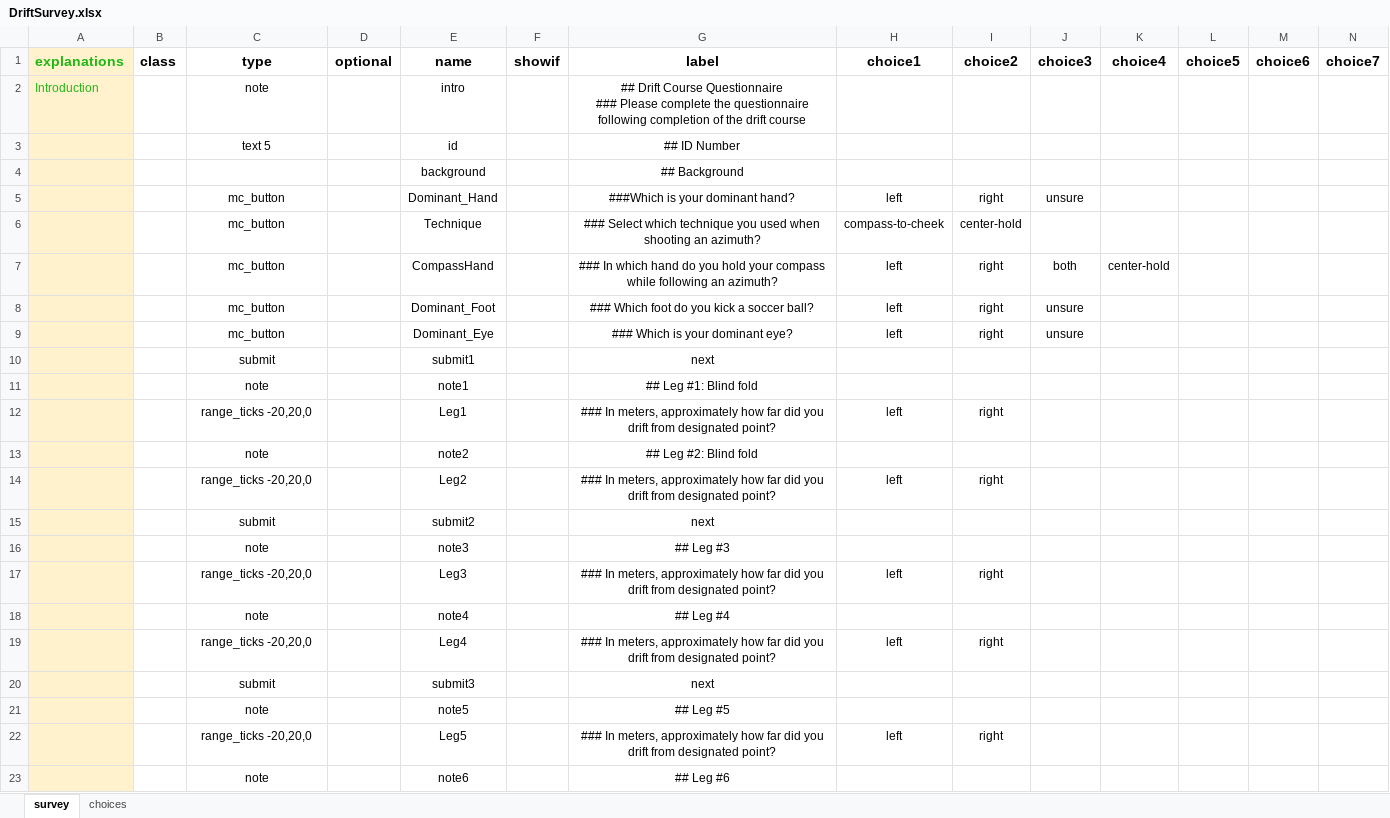
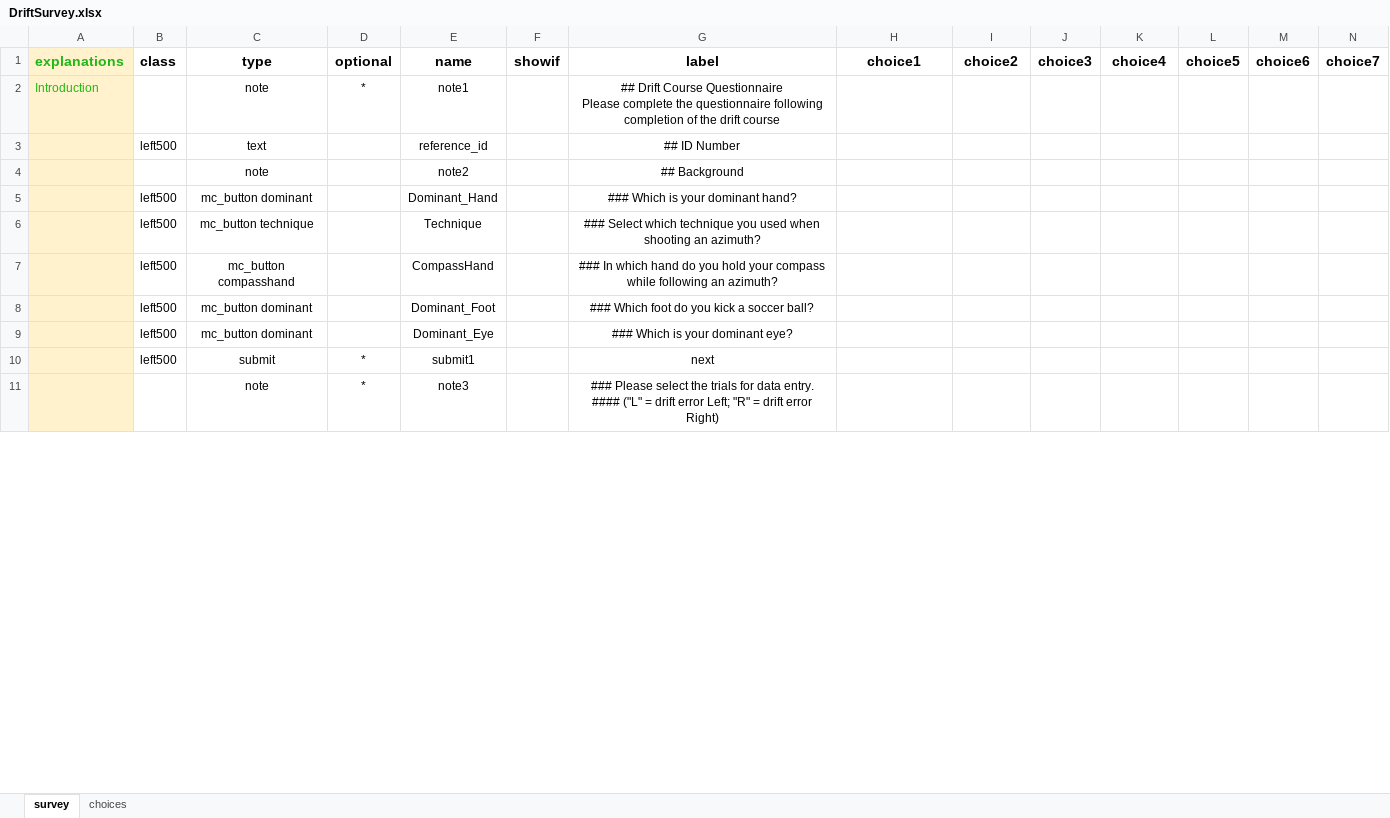
Before and after one commit to mattdeloia/DriftStudy, an Excel workbook: DriftSurvey.xlsx, sheet survey, drawn as a sheet; only a part is shown; values as stored, in another font and other column widths than the file's, no borders; conditional formats not drawn; removed rows and columns are numbered as before the commit, all else as after; rows hold the shown columns only; ↵ is a line break in a cell; the diff covers the shown part only; the diff names each change by its address in the sheet, - before the commit and + after, or states it on an @@ line.

Commit message:
Add files via upload

```diff
--- a/DriftSurvey.xlsx (sheet survey)
+++ b/DriftSurvey.xlsx (sheet survey)
-D2 (optional): (empty)
+D2 (optional): *
-E2 (name): intro
+E2 (name): note1
-G2 (label): …Course Questionnaire ↵ ### Please complete…
+G2 (label): …Course Questionnaire ↵ Please complete…
-row 3:  |  | text 5 |  | id |  | ## ID Number
-row 4:  |  |  |  | background |  | ## Background
-row 5:  |  | mc_button |  | Dominant_Hand |  | ###Which is your dominant hand? | left | right | unsure
-row 6:  |  | mc_button |  | Technique |  | ### Select which technique you used when shooting an azimuth? | compass-to-cheek | center-hold
-row 7:  |  | mc_button |  | CompassHand |  | ### In which hand do you hold your compass while following an azimuth? | left | right | both | center-hold
-row 8:  |  | mc_button |  | Dominant_Foot |  | ### Which foot do you kick a soccer ball? | left | right | unsure
-row 9:  |  | mc_button |  | Dominant_Eye |  | ### Which is your dominant eye? | left | right | unsure
-row 10:  |  | submit |  | submit1 |  | next
-row 11:  |  | note |  | note1 |  | ## Leg #1: Blind fold
-row 12:  |  | range_ticks -20,20,0 |  | Leg1 |  | ### In meters, approximately how far did you drift from designated point? | left | right
+row 3:  | left500 | text |  | reference_id |  | ## ID Number
-G4 (label): ## Leg #2: Blind fold
+G4 (label): ## Background
-row 14:  |  | range_ticks -20,20,0 |  | Leg2 |  | ### In meters, approximately how far did you drift from designated point? | left | right
+row 5:  | left500 | mc_button dominant |  | Dominant_Hand |  | ### Which is your dominant hand?
+row 6:  | left500 | mc_button technique |  | Technique |  | ### Select which technique you used when shooting an azimuth?
+row 7:  | left500 | mc_button compasshand |  | CompassHand |  | ### In which hand do you hold your compass while following an azimuth?
+row 8:  | left500 | mc_button dominant |  | Dominant_Foot |  | ### Which foot do you kick a soccer ball?
+row 9:  | left500 | mc_button dominant |  | Dominant_Eye |  | ### Which is your dominant eye?
-B10 (class): (empty)
+B10 (class): left500
-D10:D11 (optional): (empty)
+D10:D11 (optional): *
-E10 (name): submit2
+E10 (name): submit1
-G11 (label): ## Leg #3
+G11 (label): ### Please select the trials for data entry. ↵ #### ("L" = drift error Left; "R" = drift error Right)
-row 17:  |  | range_ticks -20,20,0 |  | Leg3 |  | ### In meters, approximately how far did you drift from designated point? | left | right
-row 18:  |  | note |  | note4 |  | ## Leg #4
-row 19:  |  | range_ticks -20,20,0 |  | Leg4 |  | ### In meters, approximately how far did you drift from designated point? | left | right
-row 20:  |  | submit |  | submit3 |  | next
-row 21:  |  | note |  | note5 |  | ## Leg #5
-row 22:  |  | range_ticks -20,20,0 |  | Leg5 |  | ### In meters, approximately how far did you drift from designated point? | left | right
-row 23:  |  | note |  | note6 |  | ## Leg #6
```
Also changed, not shown: 19 added rows, 4 removed rows and 17 edited cells elsewhere in this sheet, sheet choices.
